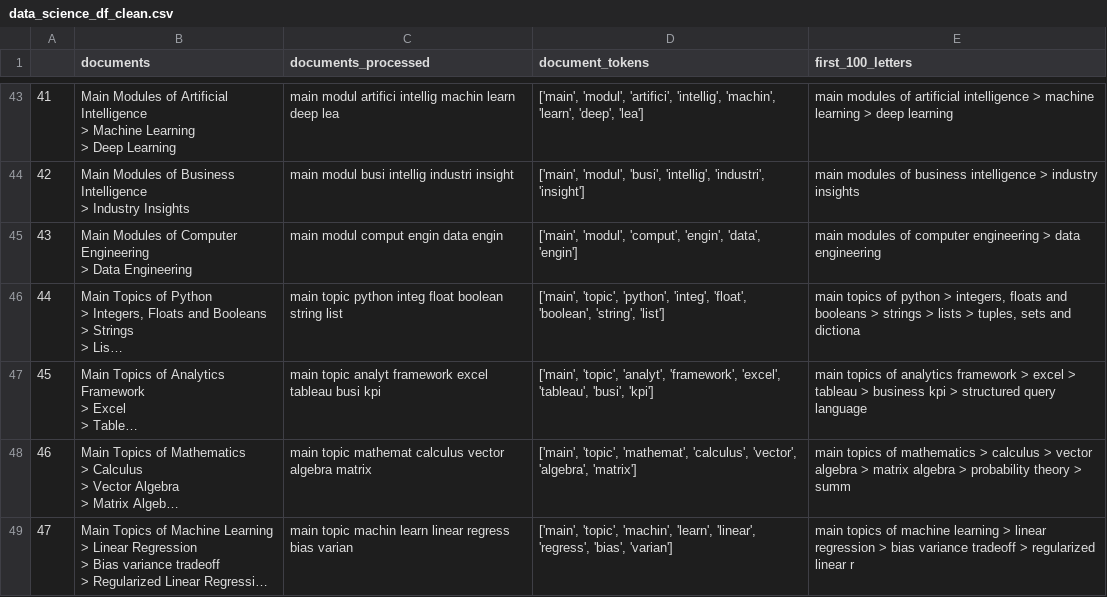
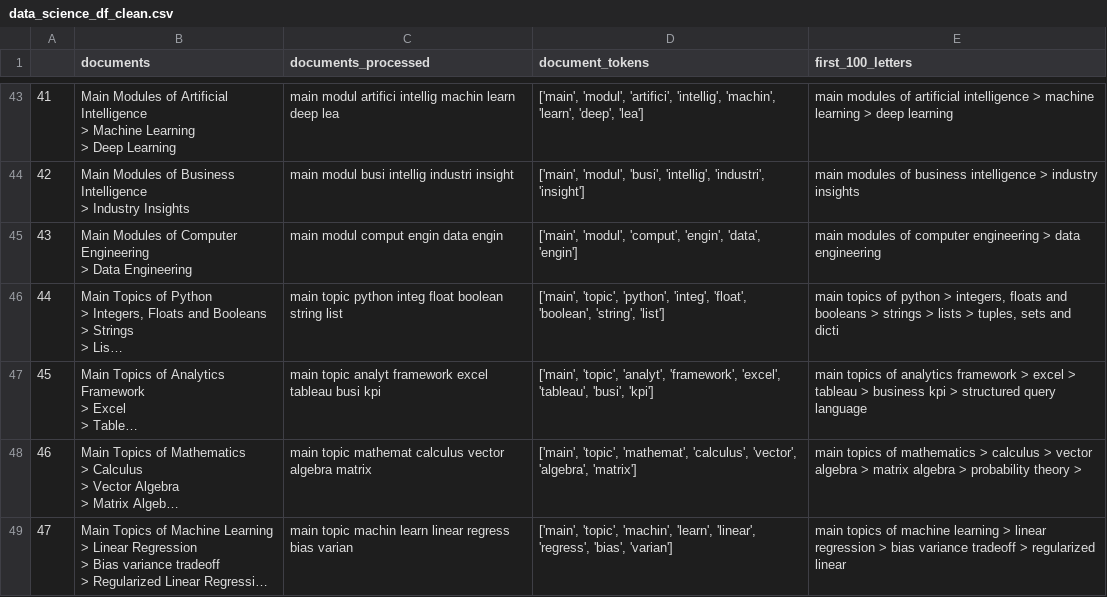
Before and after one commit to prabirdeb/Automated-Question-Answering-System, a CSV file: data_science_df_clean.csv, drawn as a sheet; only a part is shown, gaps mark what is left out; long unchanged cells end in …; the diff covers the shown part only; the diff names each change by its address in the sheet, - before the commit and + after, or states it on an @@ line.

```diff
--- a/data_science_df_clean.csv
+++ b/data_science_df_clean.csv
-E46 (first_100_letters): …sets and dictiona
+E46 (first_100_letters): …sets and dicti
-E48 (first_100_letters): …theory > summ
+E48 (first_100_letters): …theory >
-E49 (first_100_letters): …regularized linear r
+E49 (first_100_letters): …regularized linear
```
Also changed, not shown: 102 edited cells elsewhere in this file.
